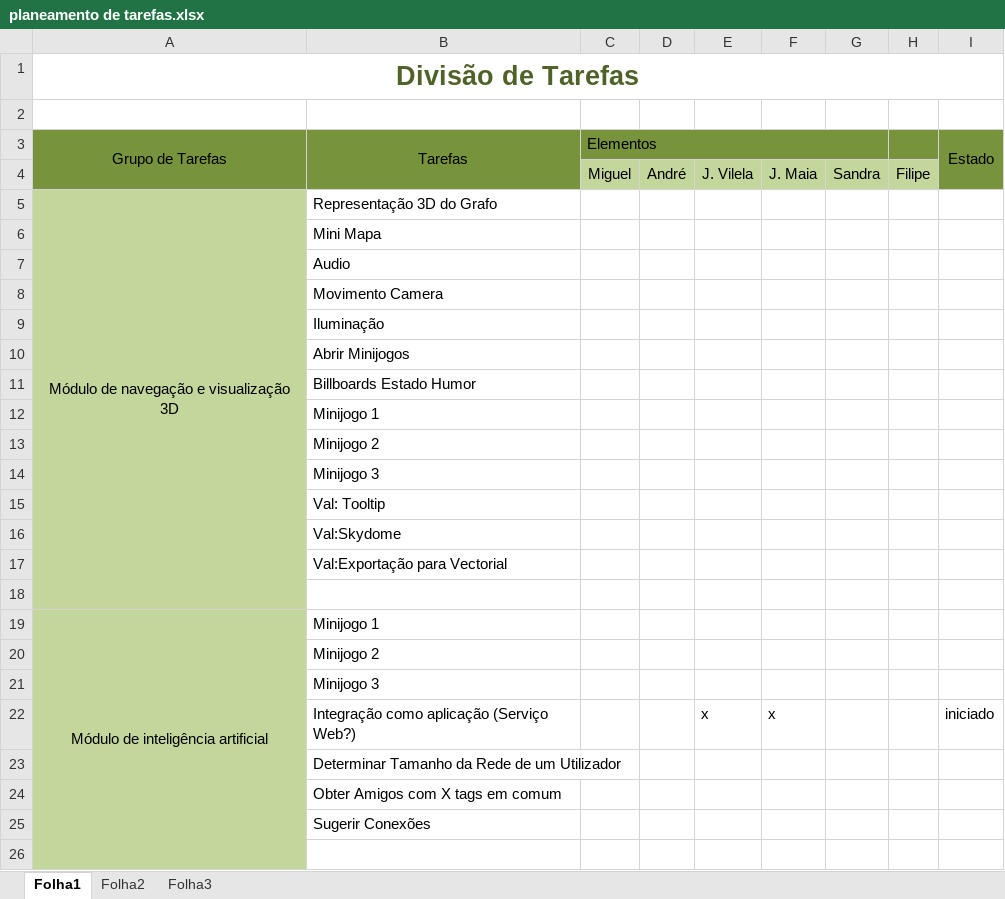
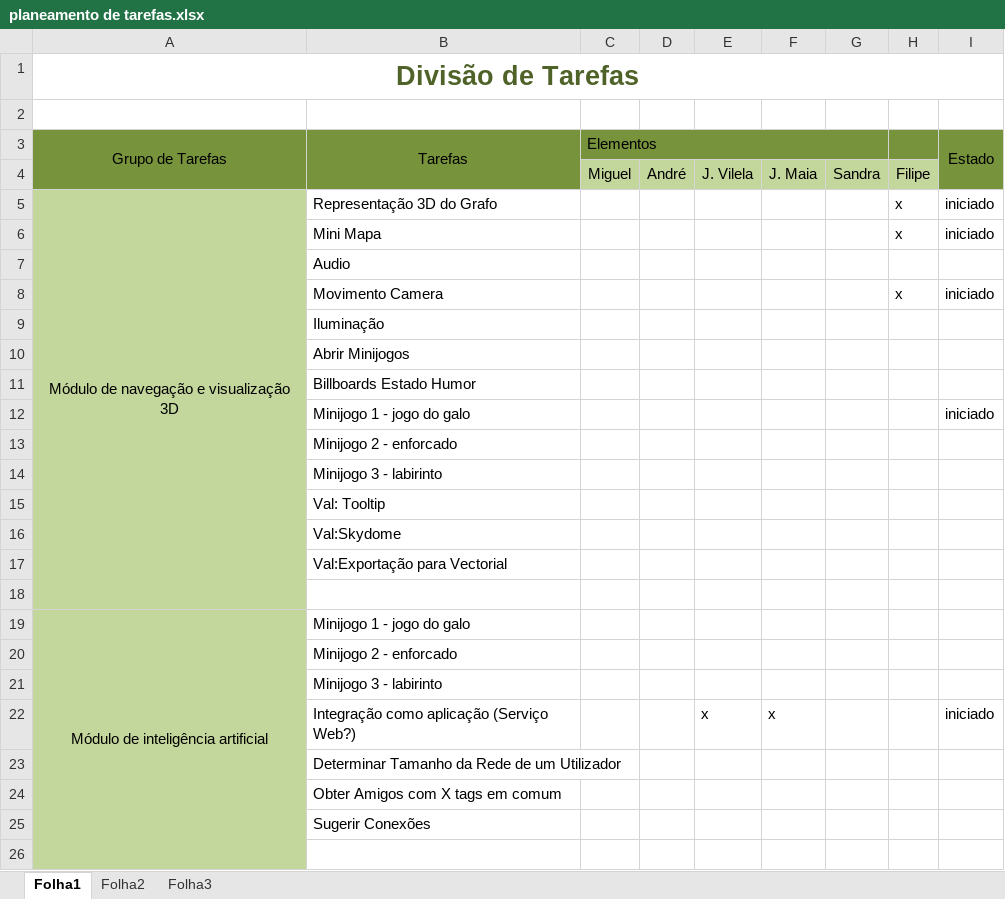
Before and after one commit to Sandrinha/TheLegend, an Excel workbook: Documentacao/planeamento de tarefas.xlsx, sheet Folha1, drawn as a sheet; only a part is shown; values as stored, in another font and other column widths than the file's, no borders; removed rows and columns are numbered as before the commit, all else as after; the diff names each change by its address in the sheet, - before the commit and + after, or states it on an @@ line.

Commit message:
actualização do planeamento de tarefas.xlsx

```diff
--- a/Documentacao/planeamento de tarefas.xlsx (sheet Folha1)
+++ b/Documentacao/planeamento de tarefas.xlsx (sheet Folha1)
-H5: (empty)
+H5: x
-I5: (empty)
+I5: iniciado
-row 6:  | Mini Mapa
+row 6:  | Mini Mapa |  |  |  |  |  | x | iniciado
-row 8:  | Movimento Camera
+row 8:  | Movimento Camera |  |  |  |  |  | x | iniciado
-row 12:  | Minijogo 1
+row 12:  | Minijogo 1 - jogo do galo |  |  |  |  |  |  | iniciado
-B13: Minijogo 2
+B13: Minijogo 2 - enforcado
-B14: Minijogo 3
+B14: Minijogo 3 - labirinto
-B19: Minijogo 1
+B19: Minijogo 1 - jogo do galo
-B20: Minijogo 2
+B20: Minijogo 2 - enforcado
-B21: Minijogo 3
+B21: Minijogo 3 - labirinto
```
